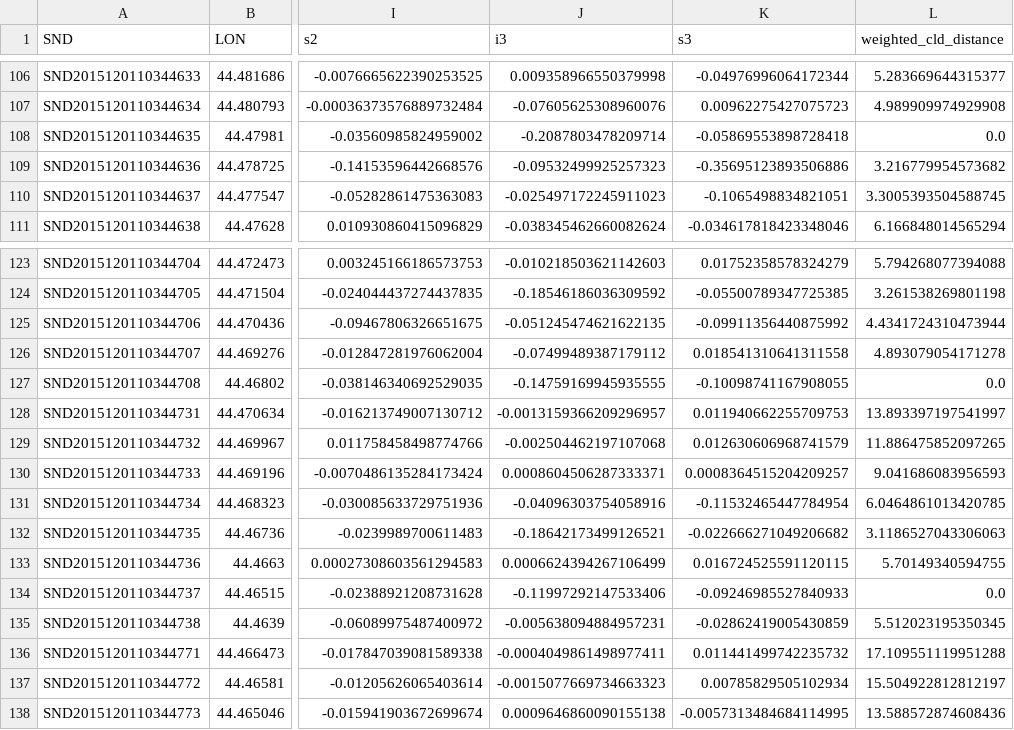
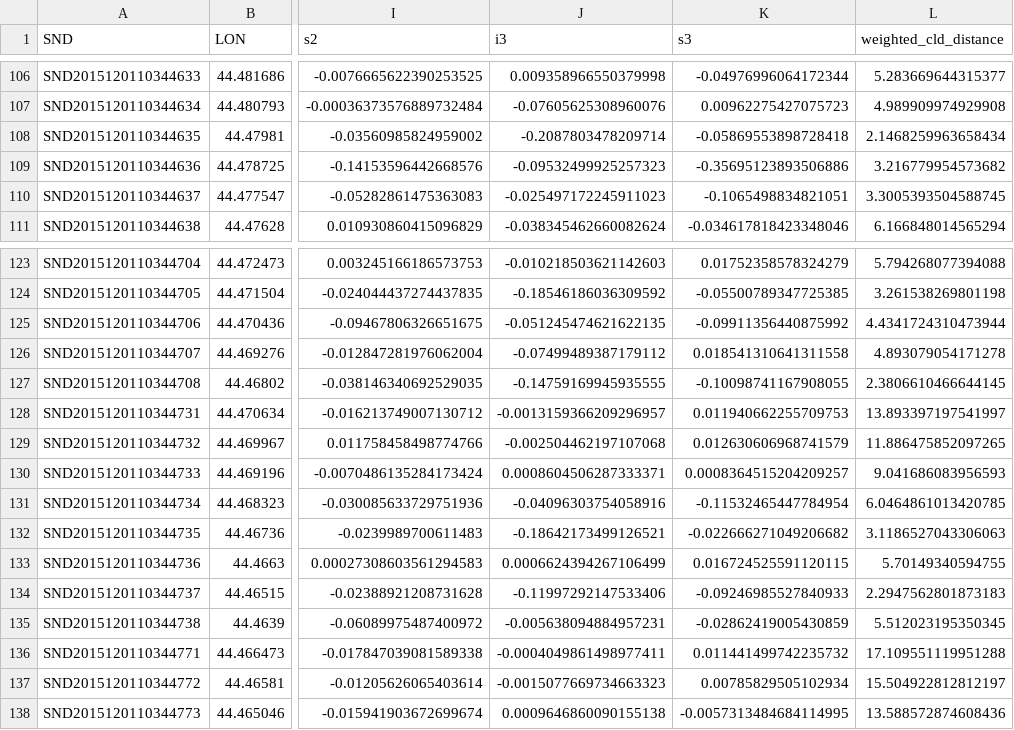
Before and after one commit to ywchen-tw/OCO2, a CSV file: glint_analysis/20151201_ocean_1_cal_para_footprint_pixel_by_pixel.csv, drawn as a sheet; only a part is shown, gaps mark what is left out; the diff covers the shown part only; the diff names each change by its address in the sheet, - before the commit and + after, or states it on an @@ line.

```diff
--- a/glint_analysis/20151201_ocean_1_cal_para_footprint_pixel_by_pixel.csv
+++ b/glint_analysis/20151201_ocean_1_cal_para_footprint_pixel_by_pixel.csv
-L108 (weighted_cld_distance): 0.0
+L108 (weighted_cld_distance): 2.1468259963658434
-L127 (weighted_cld_distance): 0.0
+L127 (weighted_cld_distance): 2.3806610466644145
-L134 (weighted_cld_distance): 0.0
+L134 (weighted_cld_distance): 2.2947562801873183
```
Also changed, not shown: 8 edited cells elsewhere in this file, analysis/20181018_central_asia_2_test4_footprint_idealized.csv, glint_analysis/20151201_ocean_1_cal_para_footprint_cld_distance.csv, 7 other files.
